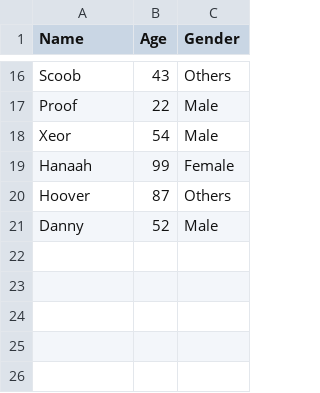
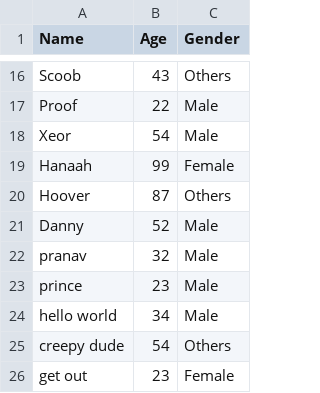
Before and after one commit to CoderPrans/HelloWorld_java, a CSV file: Patients_data.csv, drawn as a sheet; only a part is shown, gaps mark what is left out.

```diff
--- a/Patients_data.csv
+++ b/Patients_data.csv
@@ -21 +21,6 @@ Hoover,87,Others
 Danny,52,Male
+pranav,32,Male
+prince,23,Male
+hello world,34,Male
+creepy dude,54,Others
+get out,23,Female
```
Also changed, not shown: 2 other files.
